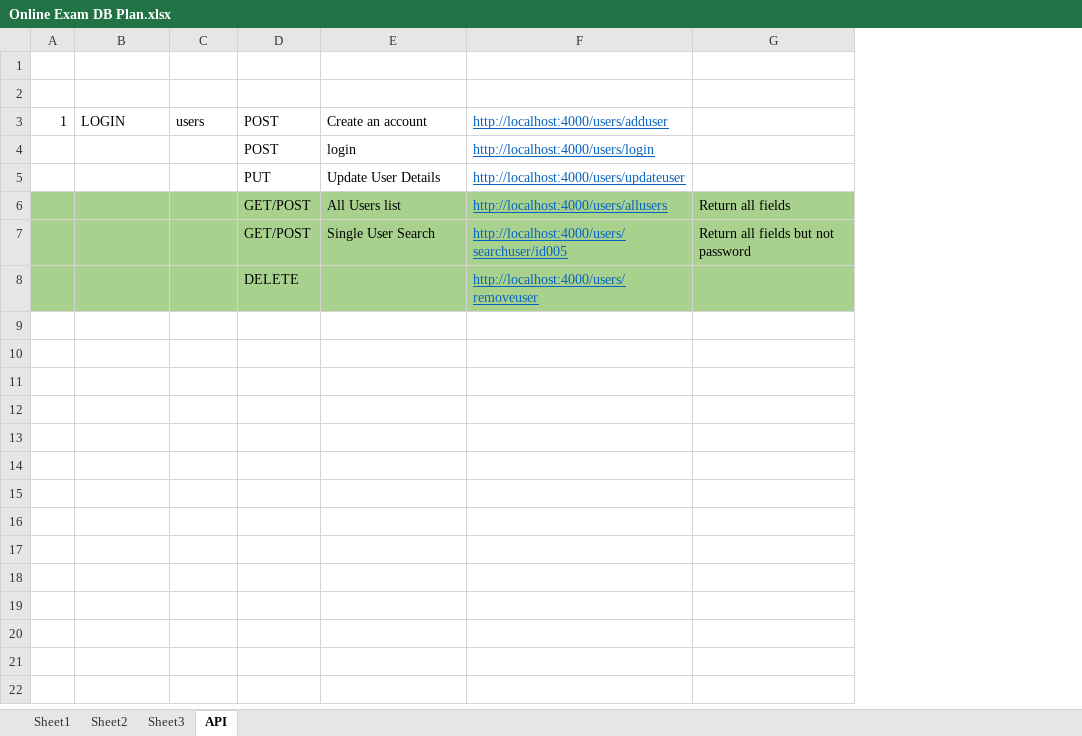
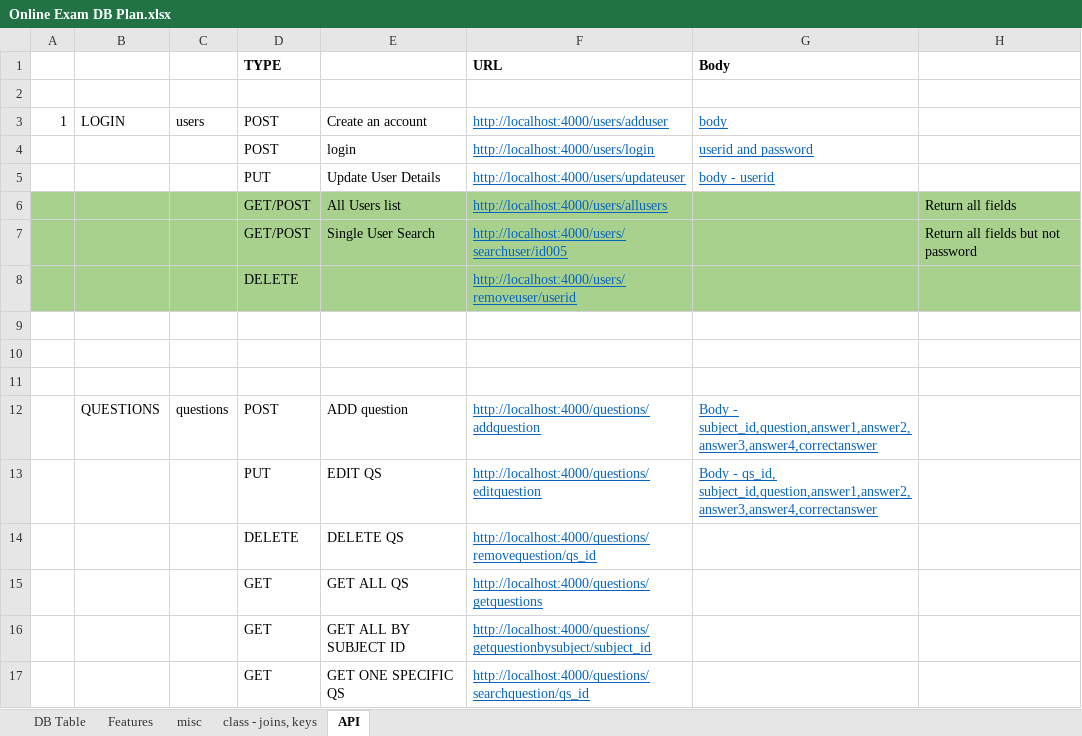
Before and after one commit to deepak104080/neutron_sql_test, an Excel workbook: Online Exam DB Plan.xlsx, sheet API, drawn as a sheet; values as stored, in another font and other column widths than the file's, no borders; the diff names each change by its address in the sheet, - before the commit and + after, or states it on an @@ line.

```diff
--- a/Online Exam DB Plan.xlsx (sheet API)
+++ b/Online Exam DB Plan.xlsx (sheet API)
-sheet tab: Sheet1
+sheet tab: DB Table
-sheet tab: Sheet2
+sheet tab: misc
-sheet tab: Sheet3
+sheet tab: class - joins, keys
+sheet tab: Features
+column G (Body), rows 3-5: body | userid and password | body - userid
-row 1: (empty)
+row 1:  |  |  | TYPE |  | URL | Body
-F8 (URL): http://localhost:4000/users/removeuser
+F8 (URL): http://localhost:4000/users/removeuser/userid
+row 9: (empty)
+row 10: (empty)
+row 11: (empty)
+row 12:  | QUESTIONS | questions | POST | ADD question | http://localhost:4000/questions/addquestion | Body - subject_id,question,answer1,answer2,answer3,answer4,correctanswer
+row 13:  |  |  | PUT | EDIT QS | http://localhost:4000/questions/editquestion | Body - qs_id, subject_id,question,answer1,answer2,answer3,answer4,correctanswer
+row 14:  |  |  | DELETE | DELETE QS | http://localhost:4000/questions/removequestion/qs_id
+row 15:  |  |  | GET | GET ALL QS | http://localhost:4000/questions/getquestions
+row 16:  |  |  | GET | GET ALL BY SUBJECT ID | http://localhost:4000/questions/getquestionbysubject/subject_id
+row 17:  |  |  | GET | GET ONE SPECIFIC QS | http://localhost:4000/questions/searchquestion/qs_id
```
Also changed, not shown: sheet DB Table, 2 other files.
